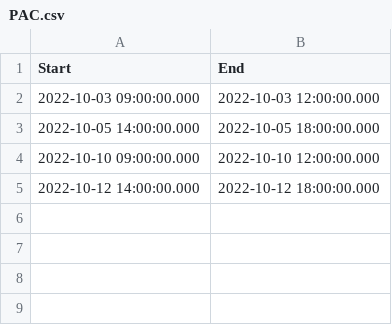
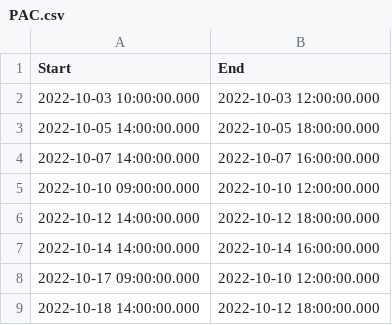
Before and after one commit to andreacassina/StudyMate, a CSV file: CourseLessons/Courses/Informatica/PAC.csv, drawn as a sheet.

Commit message:
- Aggiunta sottrazione delle ore già studiate - aggiunta cancellazione degli study slot già inseriti posteriori alla data del nuovo calcolo

```diff
--- a/CourseLessons/Courses/Informatica/PAC.csv
+++ b/CourseLessons/Courses/Informatica/PAC.csv
@@ -1,5 +1,9 @@
 Start,End
-2022-10-03 09:00:00.000,2022-10-03 12:00:00.000
+2022-10-03 10:00:00.000,2022-10-03 12:00:00.000
 2022-10-05 14:00:00.000,2022-10-05 18:00:00.000
+2022-10-07 14:00:00.000,2022-10-07 16:00:00.000
 2022-10-10 09:00:00.000,2022-10-10 12:00:00.000
 2022-10-12 14:00:00.000,2022-10-12 18:00:00.000
+2022-10-14 14:00:00.000,2022-10-14 16:00:00.000
+2022-10-17 09:00:00.000,2022-10-10 12:00:00.000
+2022-10-18 14:00:00.000,2022-10-12 18:00:00.000
```
Also changed, not shown: 5 other files.
